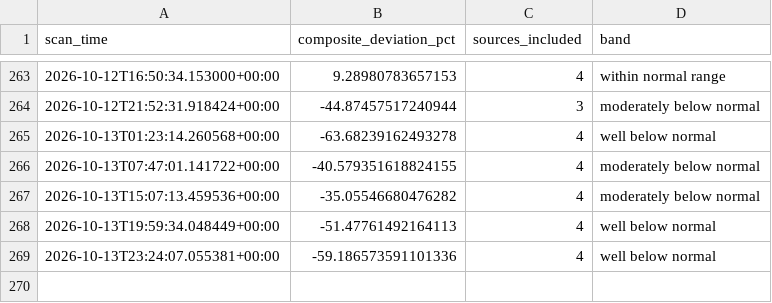
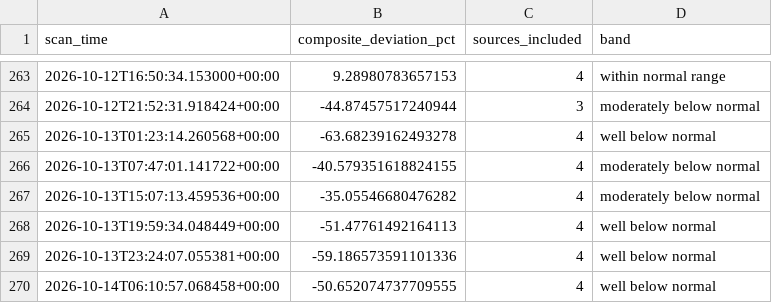
Before and after one commit to andrejsvorobjovs/baltic-monitor-site, a CSV file: escalation_export.csv, drawn as a sheet; only a part is shown, gaps mark what is left out; the diff names each change by its address in the sheet, - before the commit and + after, or states it on an @@ line.

```diff
--- a/escalation_export.csv
+++ b/escalation_export.csv
+row 270: 2026-10-14T06:10:57.068458+00:00 | -50.652074737709555 | 4 | well below normal
```
Also changed, not shown: history_export.csv, 4 other files.
